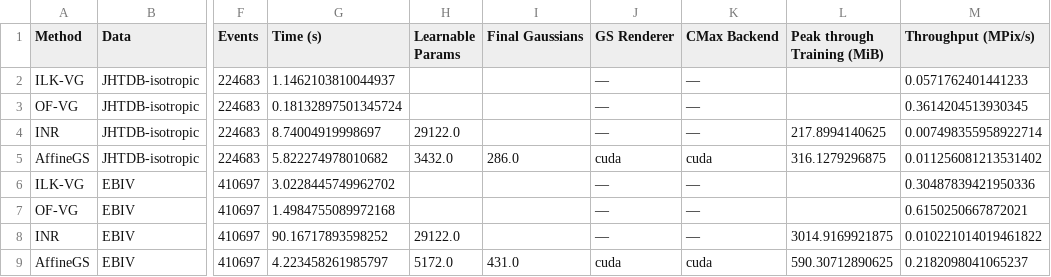
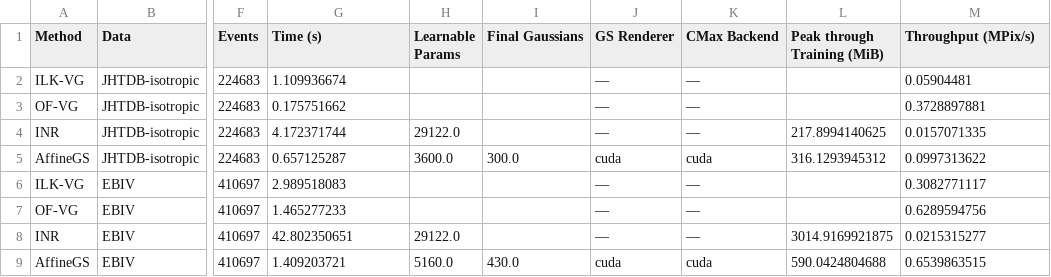
Before and after one commit to tingyu-art/AffineGS, a CSV file: results/2026-11-06/tables/Table_03_Efficiency.csv, drawn as a sheet; only a part is shown, gaps mark what is left out; the diff names each change by its address in the sheet, - before the commit and + after, or states it on an @@ line.

Commit message:
Restore saved EXP_OTHER tables for immediate notebook viewing

```diff
--- a/results/2026-11-06/tables/Table_03_Efficiency.csv
+++ b/results/2026-11-06/tables/Table_03_Efficiency.csv
-G2 (Time (s)): 1.1462103810044937
+G2 (Time (s)): 1.109936674
-M2 (Throughput (MPix/s)): 0.0571762401441233
+M2 (Throughput (MPix/s)): 0.05904481
-G3 (Time (s)): 0.18132897501345724
+G3 (Time (s)): 0.175751662
-M3 (Throughput (MPix/s)): 0.3614204513930345
+M3 (Throughput (MPix/s)): 0.3728897881
-G4 (Time (s)): 8.74004919998697
+G4 (Time (s)): 4.172371744
-M4 (Throughput (MPix/s)): 0.007498355958922714
+M4 (Throughput (MPix/s)): 0.0157071335
-G5 (Time (s)): 5.822274978010682
+G5 (Time (s)): 0.657125287
-H5 (Learnable Params): 3432.0
+H5 (Learnable Params): 3600.0
-I5 (Final Gaussians): 286.0
+I5 (Final Gaussians): 300.0
-L5 (Peak through Training (MiB)): 316.1279296875
+L5 (Peak through Training (MiB)): 316.1293945312
-M5 (Throughput (MPix/s)): 0.011256081213531402
+M5 (Throughput (MPix/s)): 0.0997313622
-G6 (Time (s)): 3.0228445749962702
+G6 (Time (s)): 2.989518083
-M6 (Throughput (MPix/s)): 0.30487839421950336
+M6 (Throughput (MPix/s)): 0.3082771117
-G7 (Time (s)): 1.4984755089972168
+G7 (Time (s)): 1.465277233
-M7 (Throughput (MPix/s)): 0.6150250667872021
+M7 (Throughput (MPix/s)): 0.6289594756
-G8 (Time (s)): 90.16717893598252
+G8 (Time (s)): 42.802350651
-M8 (Throughput (MPix/s)): 0.010221014019461822
+M8 (Throughput (MPix/s)): 0.0215315277
-G9 (Time (s)): 4.223458261985797
+G9 (Time (s)): 1.409203721
-H9 (Learnable Params): 5172.0
+H9 (Learnable Params): 5160.0
-I9 (Final Gaussians): 431.0
+I9 (Final Gaussians): 430.0
-L9 (Peak through Training (MiB)): 590.30712890625
+L9 (Peak through Training (MiB)): 590.0424804688
-M9 (Throughput (MPix/s)): 0.2182098041065237
+M9 (Throughput (MPix/s)): 0.6539863515
```
Also changed, not shown: results/2026-11-06/tables/Gaussian_Count_Real.csv, results/2026-11-06/tables/Gaussian_Count_Synthetic.csv, 23 other files.
